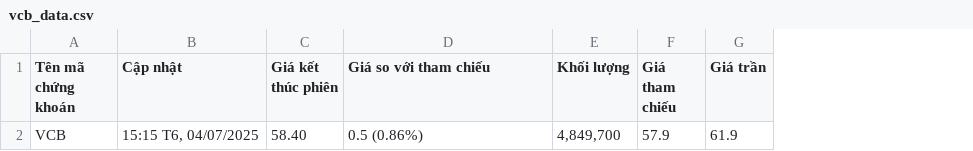
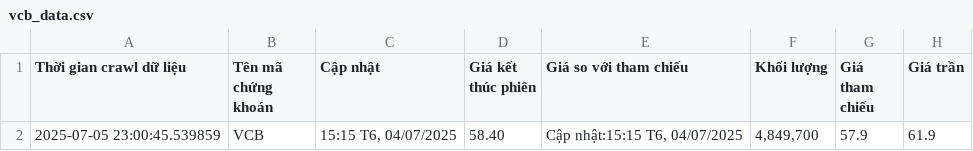
Before and after one commit to bazzi24/Crawl_Data_From_Cafef, a CSV file: notebook/vcb_data.csv, drawn as a sheet; only a part is shown; addresses are those after the commit; the diff names each change by its address in the sheet, - before the commit and + after, or states it on an @@ line.

Commit message:
Fix csv exists and add date crawl data

```diff
--- a/notebook/vcb_data.csv
+++ b/notebook/vcb_data.csv
+column A (Thời gian crawl dữ liệu), row 2: 2025-07-05 23:00:45.539859
-E2 (Giá so với tham chiếu): 0.5 (0.86%)
+E2 (Giá so với tham chiếu): Cập nhật:15:15 T6, 04/07/2025
```
Also changed, not shown: 1 other file.
